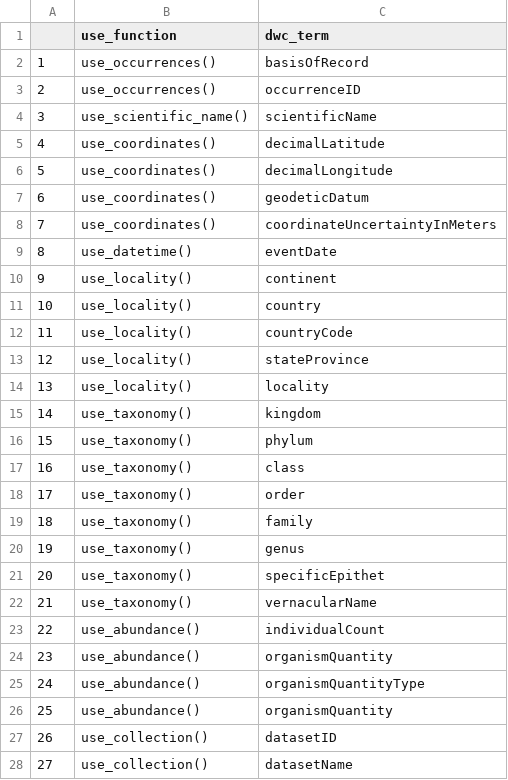
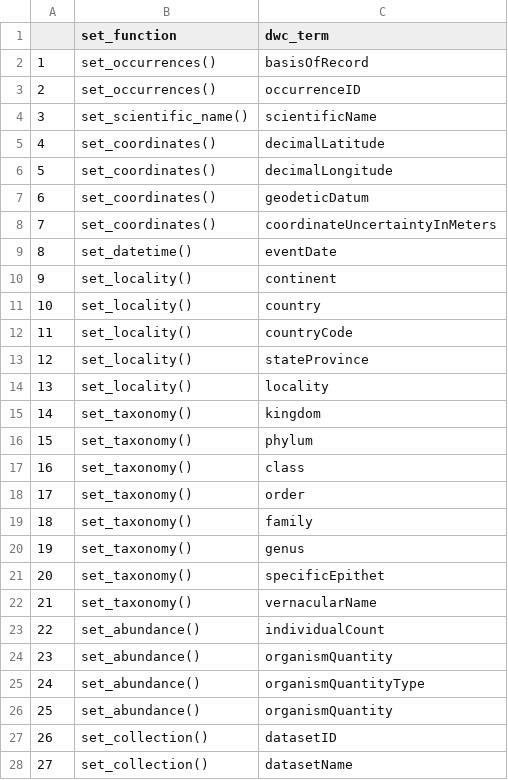
Before and after one commit to AtlasOfLivingAustralia/corella, a CSV file: vignettes/supported-terms.csv, drawn as a sheet; only a part is shown; the diff covers the shown part only.

Commit message:
Switch `use_` function prefix to `set_`

```diff
--- a/vignettes/supported-terms.csv
+++ b/vignettes/supported-terms.csv
@@ -1,28 +1,28 @@
-"","use_function","dwc_term"
-"1","use_occurrences()","basisOfRecord"
-"2","use_occurrences()","occurrenceID"
-"3","use_scientific_name()","scientificName"
-"4","use_coordinates()","decimalLatitude"
-"5","use_coordinates()","decimalLongitude"
-"6","use_coordinates()","geodeticDatum"
-"7","use_coordinates()","coordinateUncertaintyInMeters"
-"8","use_datetime()","eventDate"
-"9","use_locality()","continent"
-"10","use_locality()","country"
-"11","use_locality()","countryCode"
-"12","use_locality()","stateProvince"
-"13","use_locality()","locality"
-"14","use_taxonomy()","kingdom"
-"15","use_taxonomy()","phylum"
-"16","use_taxonomy()","class"
-"17","use_taxonomy()","order"
-"18","use_taxonomy()","family"
-"19","use_taxonomy()","genus"
-"20","use_taxonomy()","specificEpithet"
-"21","use_taxonomy()","vernacularName"
-"22","use_abundance()","individualCount"
-"23","use_abundance()","organismQuantity"
-"24","use_abundance()","organismQuantityType"
-"25","use_abundance()","organismQuantity"
-"26","use_collection()","datasetID"
-"27","use_collection()","datasetName"
+"","set_function","dwc_term"
+"1","set_occurrences()","basisOfRecord"
+"2","set_occurrences()","occurrenceID"
+"3","set_scientific_name()","scientificName"
+"4","set_coordinates()","decimalLatitude"
+"5","set_coordinates()","decimalLongitude"
+"6","set_coordinates()","geodeticDatum"
+"7","set_coordinates()","coordinateUncertaintyInMeters"
+"8","set_datetime()","eventDate"
+"9","set_locality()","continent"
+"10","set_locality()","country"
+"11","set_locality()","countryCode"
+"12","set_locality()","stateProvince"
+"13","set_locality()","locality"
+"14","set_taxonomy()","kingdom"
+"15","set_taxonomy()","phylum"
+"16","set_taxonomy()","class"
+"17","set_taxonomy()","order"
+"18","set_taxonomy()","family"
+"19","set_taxonomy()","genus"
+"20","set_taxonomy()","specificEpithet"
+"21","set_taxonomy()","vernacularName"
+"22","set_abundance()","individualCount"
+"23","set_abundance()","organismQuantity"
+"24","set_abundance()","organismQuantityType"
+"25","set_abundance()","organismQuantity"
+"26","set_collection()","datasetID"
+"27","set_collection()","datasetName"
```
Also changed, not shown: 18 edited cells elsewhere in this file, 50 other files.
